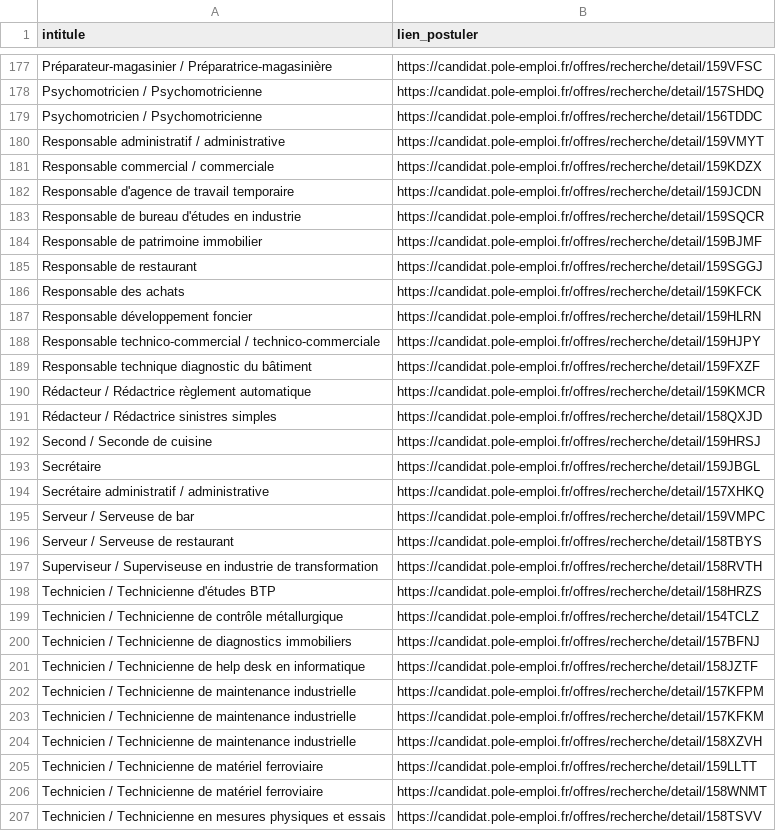
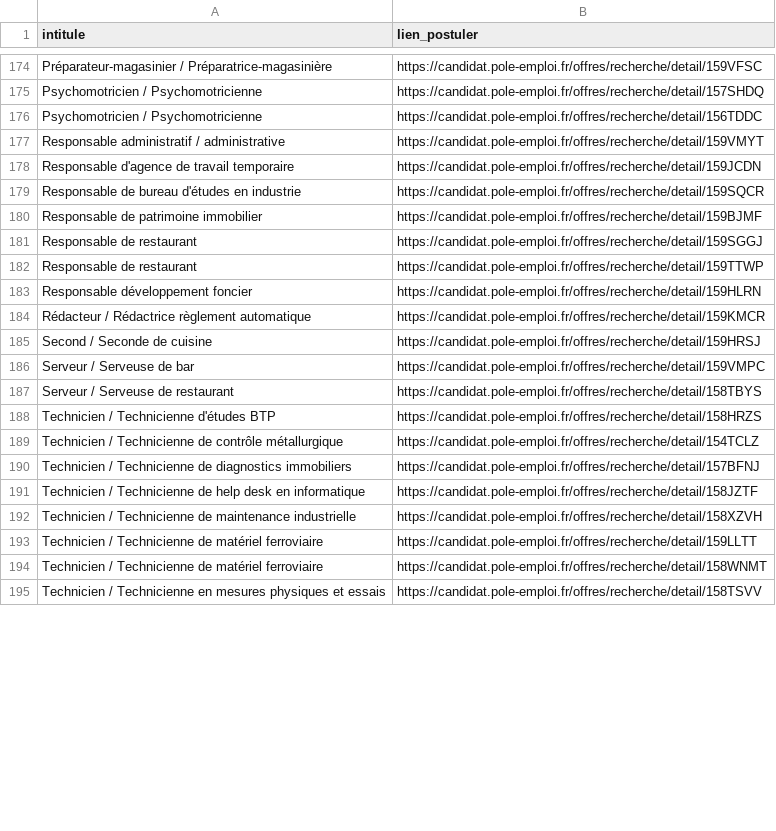
Before and after one commit to libkhadir/stats-tension-emploi-france, a CSV file: export.csv, drawn as a sheet; only a part is shown, gaps mark what is left out; the diff covers the shown part only.

Commit message:
feat: add results

```diff
--- a/export.csv
+++ b/export.csv
@@ -180,3 +177,2 @@ Psychomotricien / Psychomotricienne,https://candidat.pole-emploi.fr/offres/reche
 Responsable administratif / administrative,https://candidat.pole-emploi.fr/offres/recherche/detail/159VMYT
-Responsable commercial / commerciale,https://candidat.pole-emploi.fr/offres/recherche/detail/159KDZX
 Responsable d'agence de travail temporaire,https://candidat.pole-emploi.fr/offres/recherche/detail/159JCDN
@@ -185,14 +181,8 @@ Responsable de patrimoine immobilier,https://candidat.pole-emploi.fr/offres/rech
 Responsable de restaurant,https://candidat.pole-emploi.fr/offres/recherche/detail/159SGGJ
-Responsable des achats,https://candidat.pole-emploi.fr/offres/recherche/detail/159KFCK
+Responsable de restaurant,https://candidat.pole-emploi.fr/offres/recherche/detail/159TTWP
 Responsable développement foncier,https://candidat.pole-emploi.fr/offres/recherche/detail/159HLRN
-Responsable technico-commercial / technico-commerciale,https://candidat.pole-emploi.fr/offres/recherche/detail/159HJPY
-Responsable technique diagnostic du bâtiment,https://candidat.pole-emploi.fr/offres/recherche/detail/159FXZF
 Rédacteur / Rédactrice règlement automatique,https://candidat.pole-emploi.fr/offres/recherche/detail/159KMCR
-Rédacteur / Rédactrice sinistres simples,https://candidat.pole-emploi.fr/offres/recherche/detail/158QXJD
 Second / Seconde de cuisine,https://candidat.pole-emploi.fr/offres/recherche/detail/159HRSJ
-Secrétaire,https://candidat.pole-emploi.fr/offres/recherche/detail/159JBGL
-Secrétaire administratif / administrative,https://candidat.pole-emploi.fr/offres/recherche/detail/157XHKQ
 Serveur / Serveuse de bar,https://candidat.pole-emploi.fr/offres/recherche/detail/159VMPC
 Serveur / Serveuse de restaurant,https://candidat.pole-emploi.fr/offres/recherche/detail/158TBYS
-Superviseur / Superviseuse en industrie de transformation,https://candidat.pole-emploi.fr/offres/recherche/detail/158RVTH
 Technicien / Technicienne d'études BTP,https://candidat.pole-emploi.fr/offres/recherche/detail/158HRZS
@@ -201,4 +191,2 @@ Technicien / Technicienne de diagnostics immobiliers,https://candidat.pole-emplo
 Technicien / Technicienne de help desk en informatique,https://candidat.pole-emploi.fr/offres/recherche/detail/158JZTF
-Technicien / Technicienne de maintenance industrielle,https://candidat.pole-emploi.fr/offres/recherche/detail/157KFPM
-Technicien / Technicienne de maintenance industrielle,https://candidat.pole-emploi.fr/offres/recherche/detail/157KFKM
 Technicien / Technicienne de maintenance industrielle,https://candidat.pole-emploi.fr/offres/recherche/detail/158XZVH
```
Also changed, not shown: 27 added rows, 31 removed rows and 10 edited cells elsewhere in this file.
